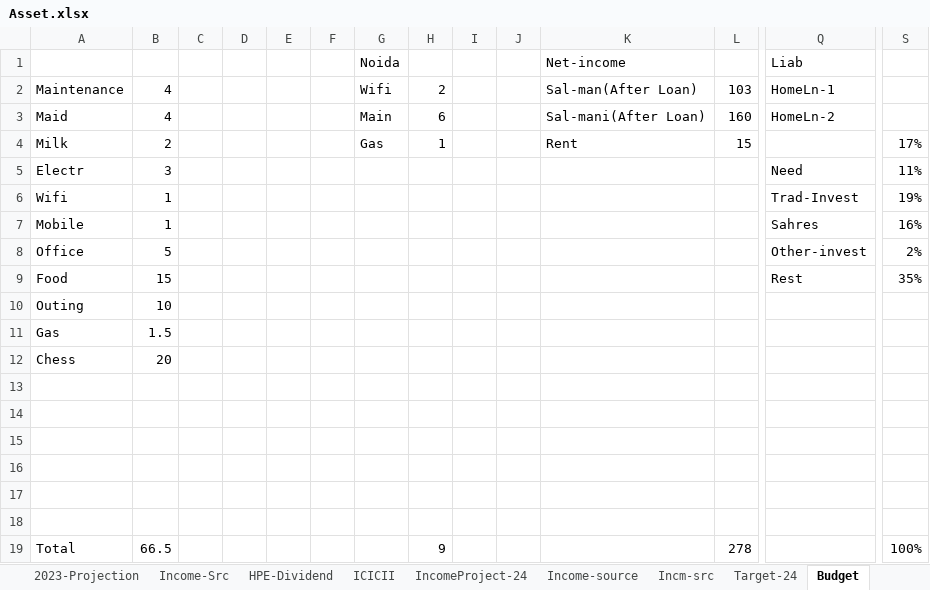
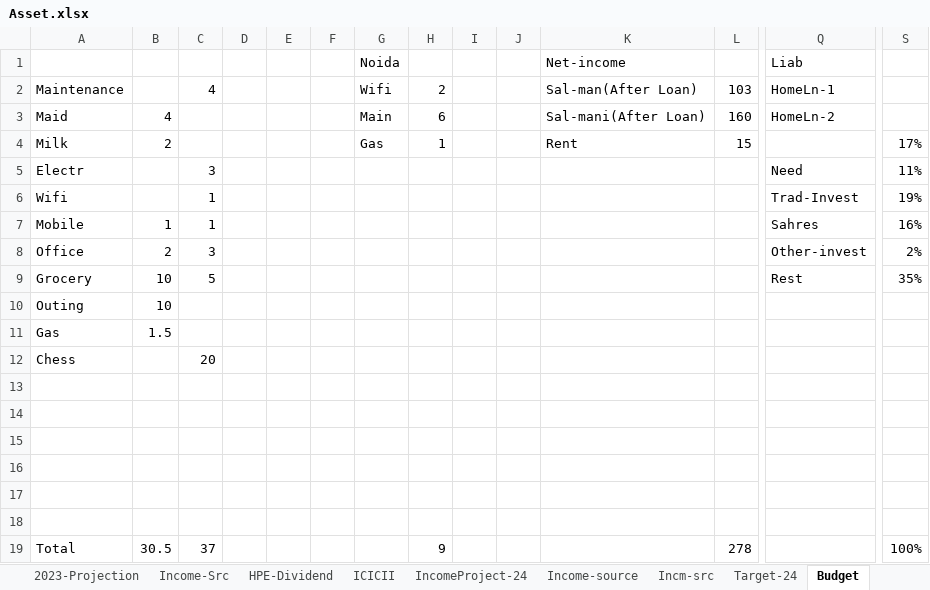
Before and after one commit to manish2sem/PersonalDoc, an Excel workbook: Asset.xlsx, sheet Budget, drawn as a sheet; only a part is shown, gaps mark what is left out; values as stored, in another font and other column widths than the file's, no borders; removed rows and columns are numbered as before the commit, all else as after; rows hold the shown columns only; the diff names each change by its address in the sheet, - before the commit and + after, or states it on an @@ line.

```diff
--- a/Asset.xlsx (sheet Budget)
+++ b/Asset.xlsx (sheet Budget)
-B2: 4
+B2: (empty)
-C2: (empty)
+C2: 4
-B5: 3
+B5: (empty)
-C5: (empty)
+C5: 3
-B6: 1
+B6: (empty)
-C6:C7: (empty)
+C6:C7: 1
-B8: 5
+B8: 2
-C8: (empty)
+C8: 3
-row 9: Food | 15 |  |  |  |  |  |  |  |  |  |  | Rest | 35%
+row 9: Grocery | 10 | 5 |  |  |  |  |  |  |  |  |  | Rest | 35%
-B12: 20
+B12: (empty)
-C12: (empty)
+C12: 20
-B19: 66.5
+B19: 30.5
-C19: (empty)
+C19: 37
```
Also changed, not shown: Finance/Div-2022.xlsx, Finance/Vested_Transactions.xlsx, 2 other files.
